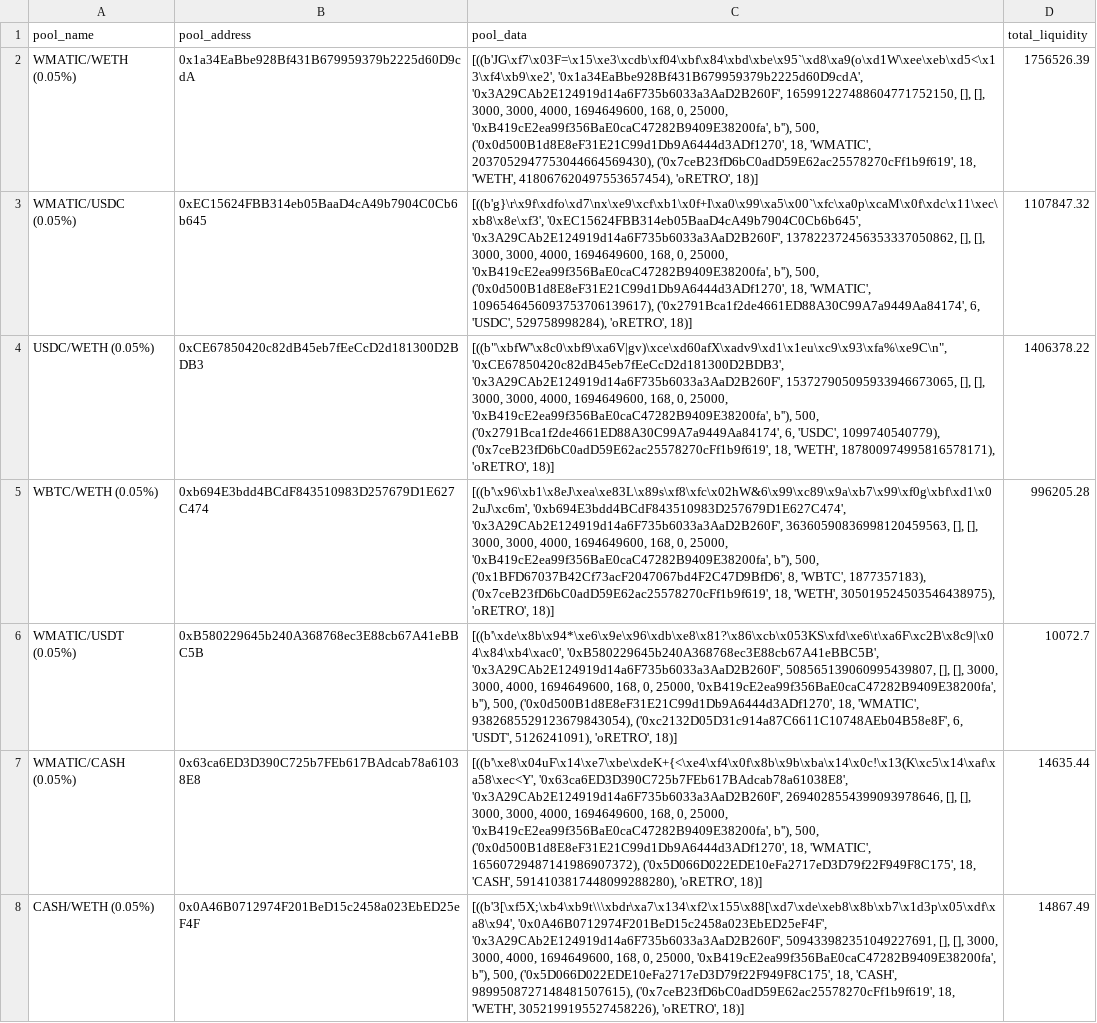
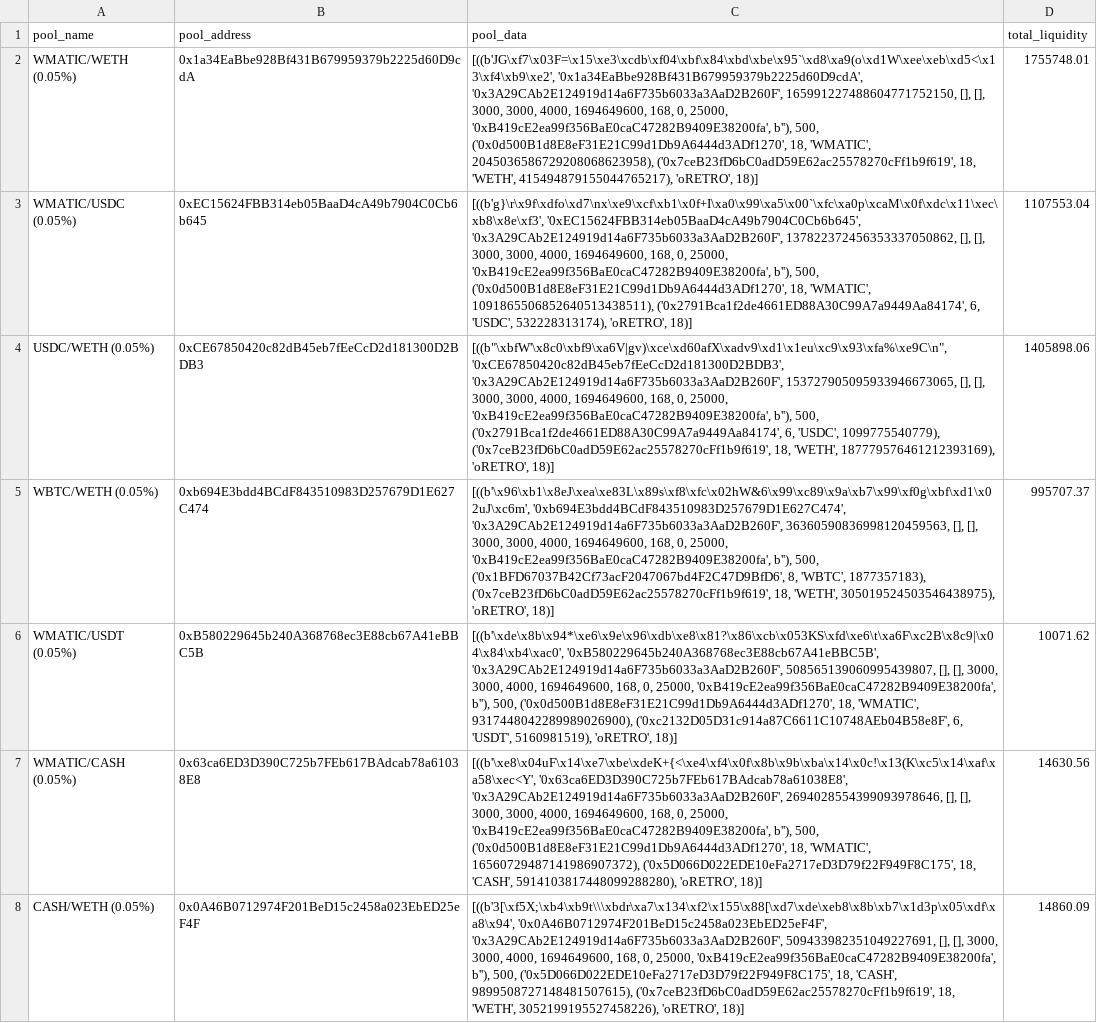
Before and after one commit to ALMIGHTYABE/Retro-Data, a CSV file: data/pool_data.csv, drawn as a sheet; only a part is shown; the diff covers the shown part only; the diff names each change by its address in the sheet, - before the commit and + after, or states it on an @@ line.

```diff
--- a/data/pool_data.csv
+++ b/data/pool_data.csv
-C2 (pool_data): …18, 'WMATIC', 2037052947753044664569430), ('0x7ceB23fD6bC0adD59E62ac25578270cFf1b9f619', 18, 'WETH', 418067620497553657454), 'oRETRO', 18)]
+C2 (pool_data): …18, 'WMATIC', 2045036586729208068623958), ('0x7ceB23fD6bC0adD59E62ac25578270cFf1b9f619', 18, 'WETH', 415494879155044765217), 'oRETRO', 18)]
-D2 (total_liquidity): 1756526.39
+D2 (total_liquidity): 1755748.01
-C3 (pool_data): …18, 'WMATIC', 1096546456093753706139617), ('0x2791Bca1f2de4661ED88A30C99A7a9449Aa84174', 6, 'USDC', 529758998284), 'oRETRO', 18)]
+C3 (pool_data): …18, 'WMATIC', 1091865506852640513438511), ('0x2791Bca1f2de4661ED88A30C99A7a9449Aa84174', 6, 'USDC', 532228313174), 'oRETRO', 18)]
-D3 (total_liquidity): 1107847.32
+D3 (total_liquidity): 1107553.04
-C4 (pool_data): …6, 'USDC', 1099740540779), ('0x7ceB23fD6bC0adD59E62ac25578270cFf1b9f619', 18, 'WETH', 187800974995816578171), 'oRETRO', 18)]
+C4 (pool_data): …6, 'USDC', 1099775540779), ('0x7ceB23fD6bC0adD59E62ac25578270cFf1b9f619', 18, 'WETH', 187779576461212393169), 'oRETRO', 18)]
-D4 (total_liquidity): 1406378.22
+D4 (total_liquidity): 1405898.06
-D5 (total_liquidity): 996205.28
+D5 (total_liquidity): 995707.37
-C6 (pool_data): …18, 'WMATIC', 9382685529123679843054), ('0xc2132D05D31c914a87C6611C10748AEb04B58e8F', 6, 'USDT', 5126241091), 'oRETRO', 18)]
+C6 (pool_data): …18, 'WMATIC', 9317448042289989026900), ('0xc2132D05D31c914a87C6611C10748AEb04B58e8F', 6, 'USDT', 5160981519), 'oRETRO', 18)]
-D6 (total_liquidity): 10072.7
+D6 (total_liquidity): 10071.62
-D7 (total_liquidity): 14635.44
+D7 (total_liquidity): 14630.56
-D8 (total_liquidity): 14867.49
+D8 (total_liquidity): 14860.09
```
Also changed, not shown: 57 edited cells elsewhere in this file, 1 other file.
